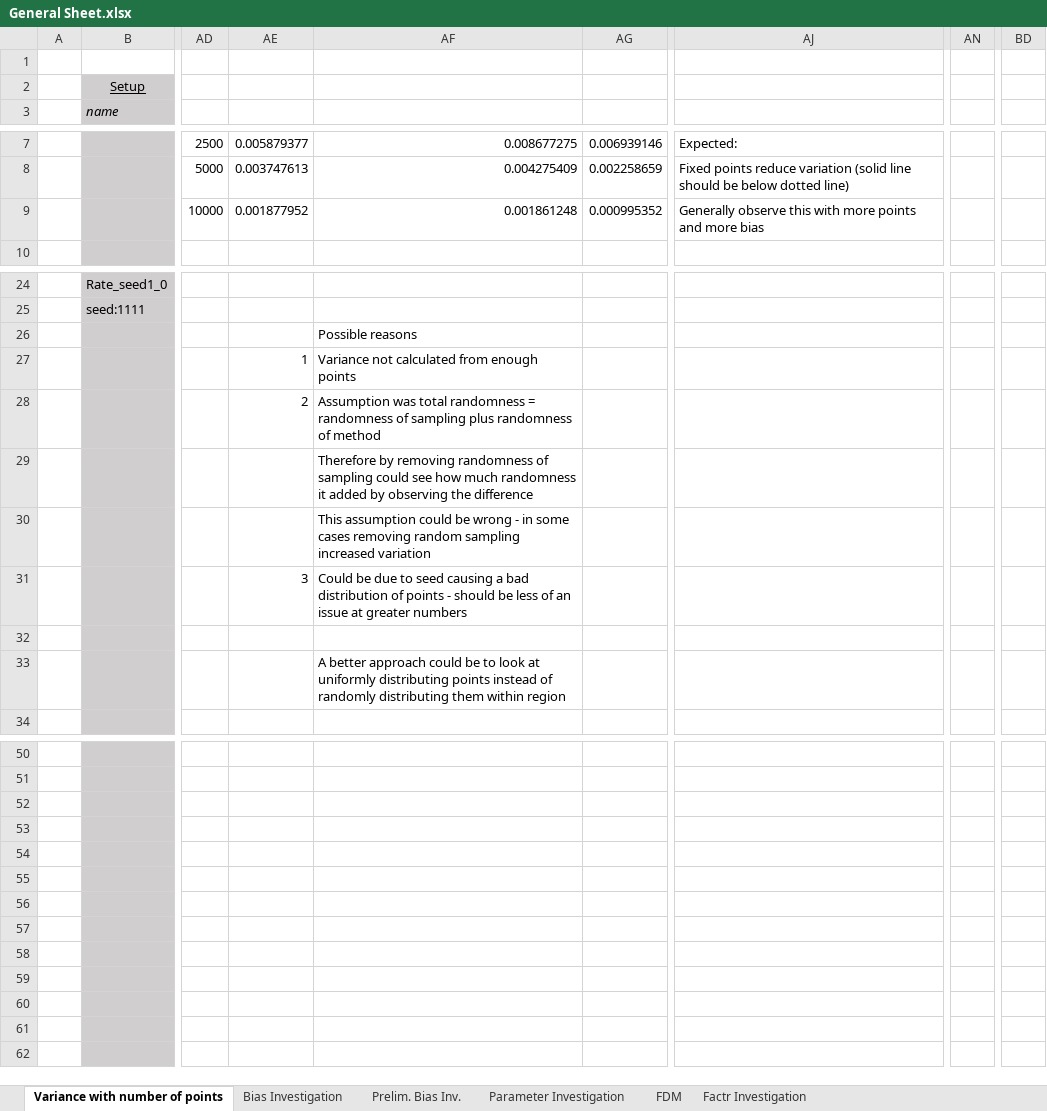
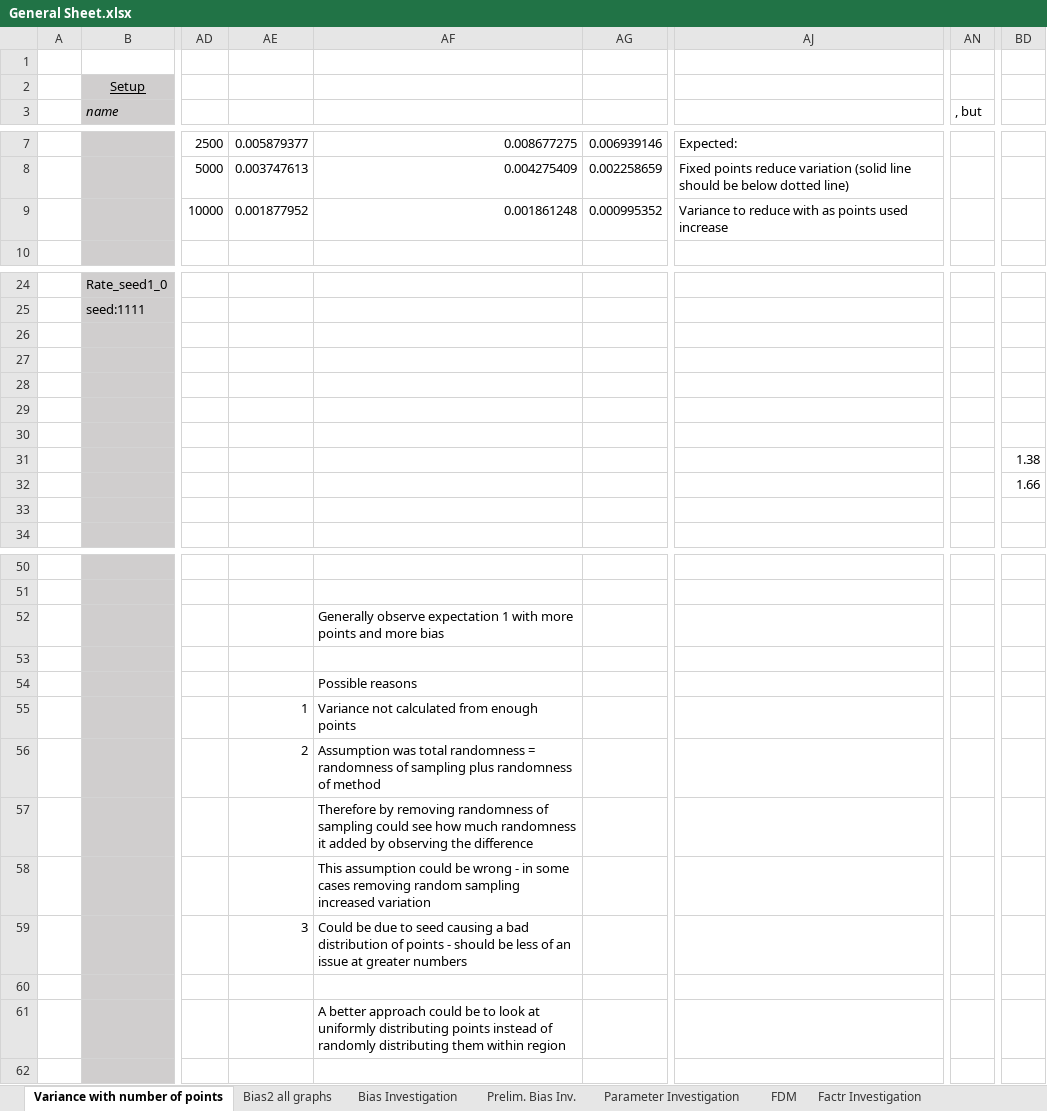
Before and after one commit to JLFlorido/MiniProject_Burgers, an Excel workbook: results/General Sheet.xlsx, sheet Variance with number of points, drawn as a sheet; only a part is shown, gaps mark what is left out; values as stored, in another font and other column widths than the file's, no borders; charts and pictures not drawn; the diff names each change by its address in the sheet, - before the commit and + after, or states it on an @@ line.

```diff
--- a/results/General Sheet.xlsx (sheet Variance with number of points)
+++ b/results/General Sheet.xlsx (sheet Variance with number of points)
+sheet tab: Bias2 all graphs
-AN3: (empty)
+AN3: , but
-AJ9: Generally observe this with more points and more bias
+AJ9: Variance to reduce with as points used increase
-AF26: Possible reasons
+AF26: (empty)
-AE27: 1
+AE27: (empty)
-AF27: Variance not calculated from enough points
+AF27: (empty)
-AE28: 2
+AE28: (empty)
-AF28: Assumption was total randomness = randomness of sampling plus randomness of method
+AF28: (empty)
-AF29: Therefore by removing randomness of sampling could see how much randomness it added by observing the difference
+AF29: (empty)
-AF30: This assumption could be wrong - in some cases removing random sampling increased variation
+AF30: (empty)
-AE31: 3
+AE31: (empty)
-AF31: Could be due to seed causing a bad distribution of points - should be less of an issue at greater numbers
+AF31: (empty)
-BD31: (empty)
+BD31: 1.38
-BD32: (empty)
+BD32: 1.66
-AF33: A better approach could be to look at uniformly distributing points instead of randomly distributing them within region
+AF33: (empty)
-AF52: (empty)
+AF52: Generally observe expectation 1 with more points and more bias
-AF54: (empty)
+AF54: Possible reasons
-AE55: (empty)
+AE55: 1
-AF55: (empty)
+AF55: Variance not calculated from enough points
-AE56: (empty)
+AE56: 2
-AF56: (empty)
+AF56: Assumption was total randomness = randomness of sampling plus randomness of method
-AF57: (empty)
+AF57: Therefore by removing randomness of sampling could see how much randomness it added by observing the difference
-AF58: (empty)
+AF58: This assumption could be wrong - in some cases removing random sampling increased variation
-AE59: (empty)
+AE59: 3
-AF59: (empty)
+AF59: Could be due to seed causing a bad distribution of points - should be less of an issue at greater numbers
-AF61: (empty)
+AF61: A better approach could be to look at uniformly distributing points instead of randomly distributing them within region
```
Also changed, not shown: sheet Bias Investigation, sheet Prelim. Bias Inv., charts or pictures, 4 other files.
